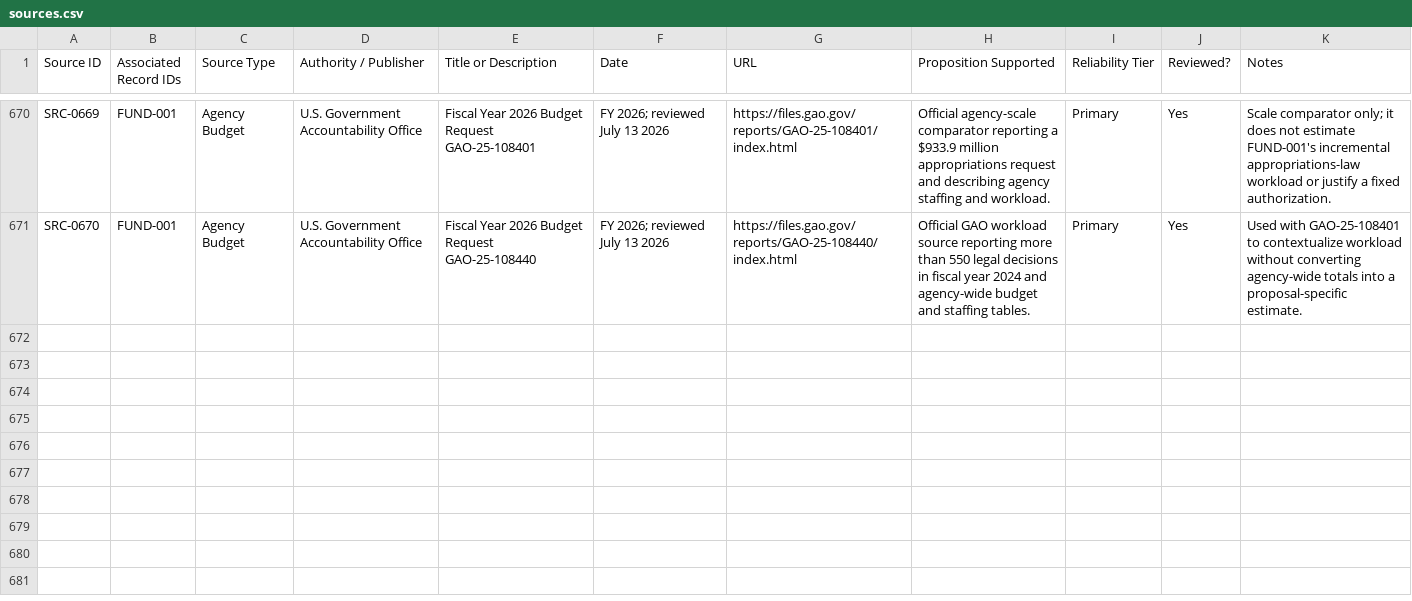
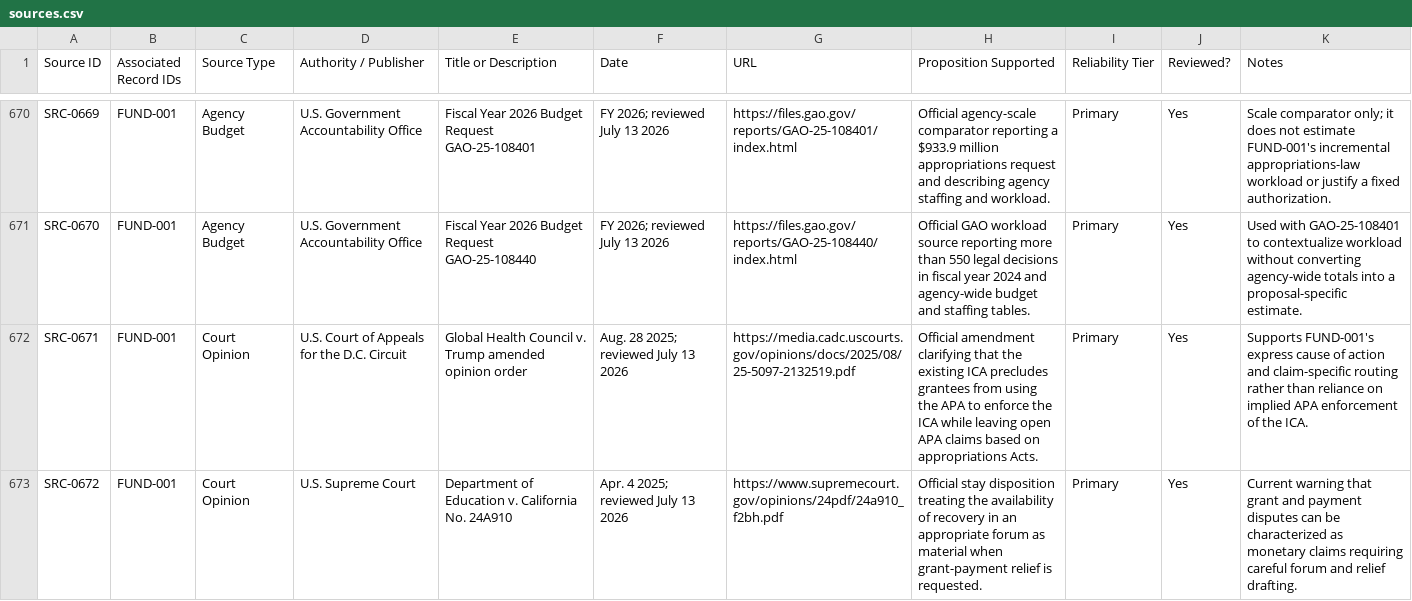
Before and after one commit to Thorncrag/ARRP, a CSV file: inventory/sources.csv, drawn as a sheet; only a part is shown, gaps mark what is left out; the diff covers the shown part only; the diff names each change by its address in the sheet, - before the commit and + after, or states it on an @@ line.

Commit message:
Run FUND-001 T3 audit

```diff
--- a/inventory/sources.csv
+++ b/inventory/sources.csv
+row 672: SRC-0671 | FUND-001 | Court Opinion | U.S. Court of Appeals for the D.C. Circuit | Global Health Council v. Trump amended opinion order | Aug. 28 2025; reviewed July 13 2026 | https://media.cadc.uscourts.gov/opinions/docs/2025/08/25-5097-2132519.pdf | Official amendment clarifying that the existing ICA precludes grantees from using the APA to enforce the ICA while leaving open APA claims based on appropriations Acts. | Primary | Yes | Supports FUND-001's express cause of action and claim-specific routing rather than reliance on implied APA enforcement of the ICA.
+row 673: SRC-0672 | FUND-001 | Court Opinion | U.S. Supreme Court | Department of Education v. California No. 24A910 | Apr. 4 2025; reviewed July 13 2026 | https://www.supremecourt.gov/opinions/24pdf/24a910_f2bh.pdf | Official stay disposition treating the availability of recovery in an appropriate forum as material when grant-payment relief is requested. | Primary | Yes | Current warning that grant and payment disputes can be characterized as monetary claims requiring careful forum and relief drafting.
```
Also changed, not shown: 6 added rows elsewhere in this file, 6 other files.
